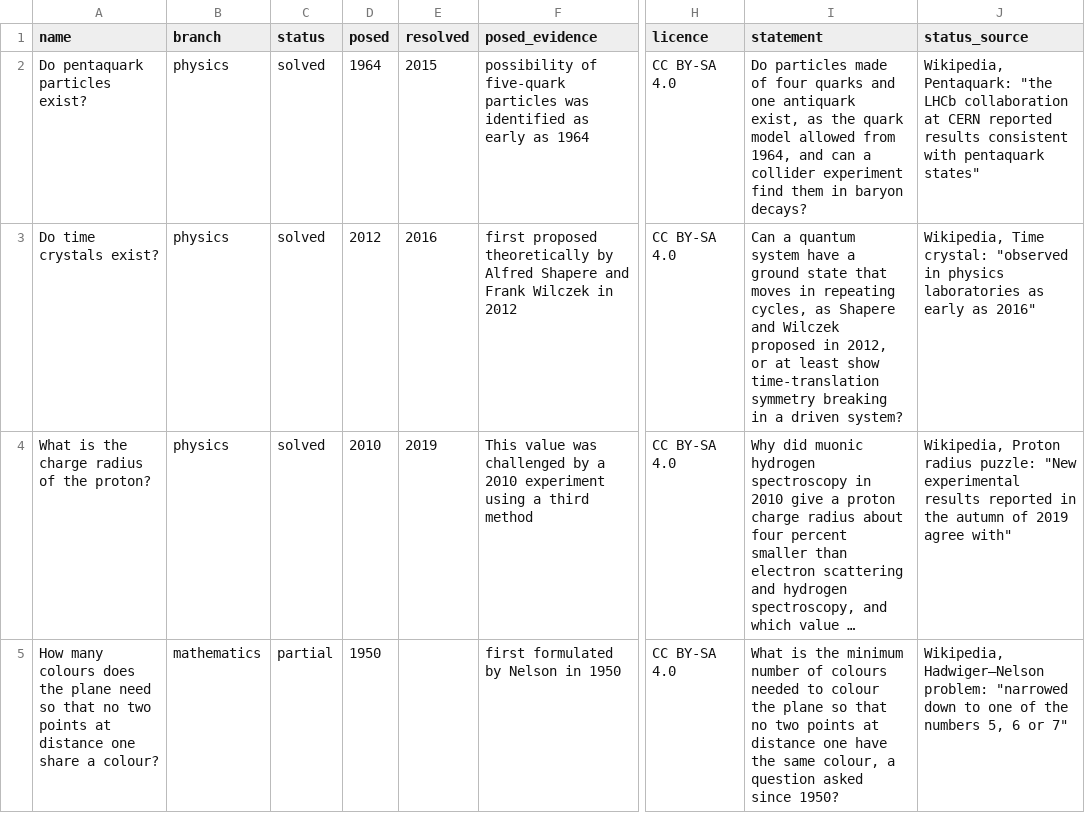
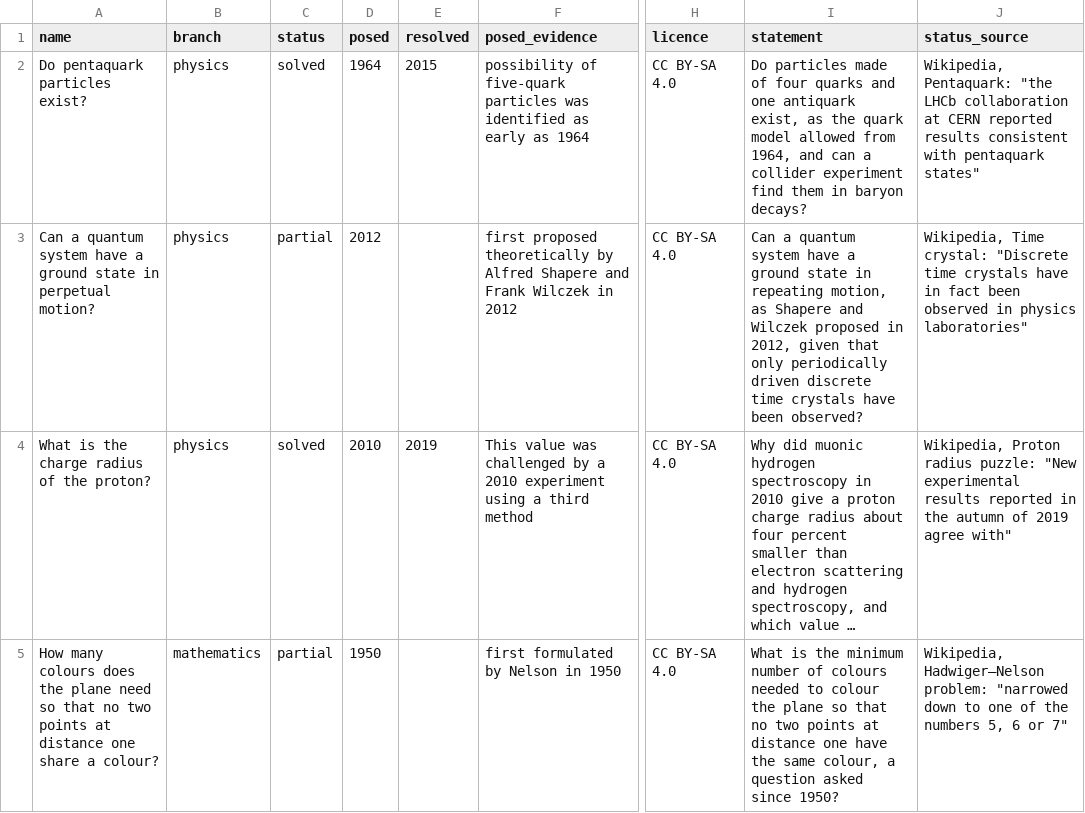
Before and after one commit to bucket-foundation/bucket-foundation, a TSV file: tools/solvability-atlas/sources/recent/new.tsv, drawn as a sheet; only a part is shown, gaps mark what is left out; long unchanged cells end in …; the diff names each change by its address in the sheet, - before the commit and + after, or states it on an @@ line.

```diff
--- a/tools/solvability-atlas/sources/recent/new.tsv
+++ b/tools/solvability-atlas/sources/recent/new.tsv
-A3 (name): Do time crystals exist?
+A3 (name): Can a quantum system have a ground state in perpetual motion?
-C3 (status): solved
+C3 (status): partial
-E3 (resolved): 2016
+E3 (resolved): (empty)
-I3 (statement): …ground state that moves in repeating cycles, as Shapere and Wilczek proposed in 2012, or at least show time-translation symmetry breaking in a driven system?
+I3 (statement): …ground state in repeating motion, as Shapere and Wilczek proposed in 2012, given that only periodically driven discrete time crystals have been observed?
-J3 (status_source): …Time crystal: "observed in physics laboratories as early as 2016"
+J3 (status_source): …Time crystal: "Discrete time crystals have in fact been observed in physics laboratories"
```
Also changed, not shown: tools/solvability-atlas/sources/recent/fills.tsv.
